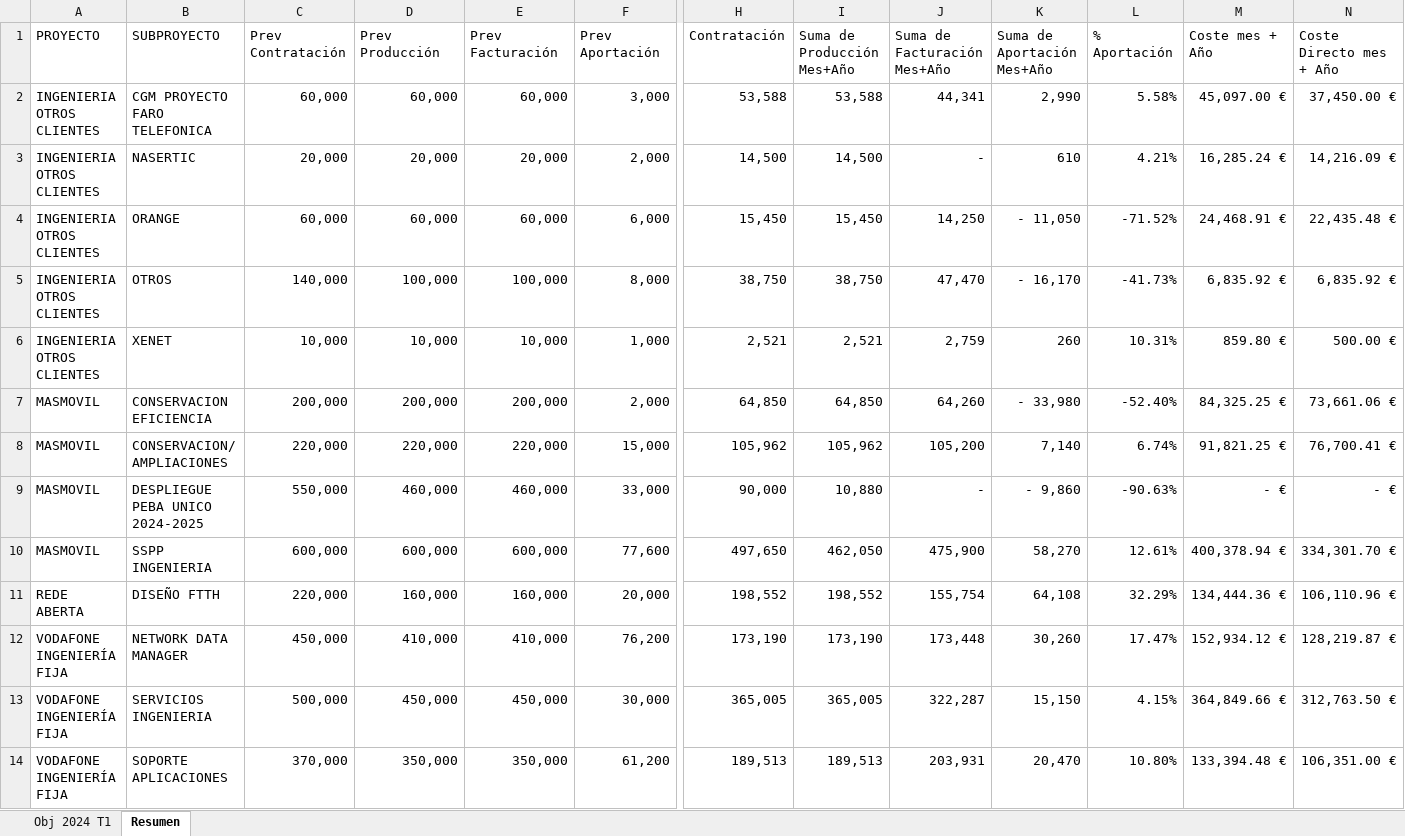
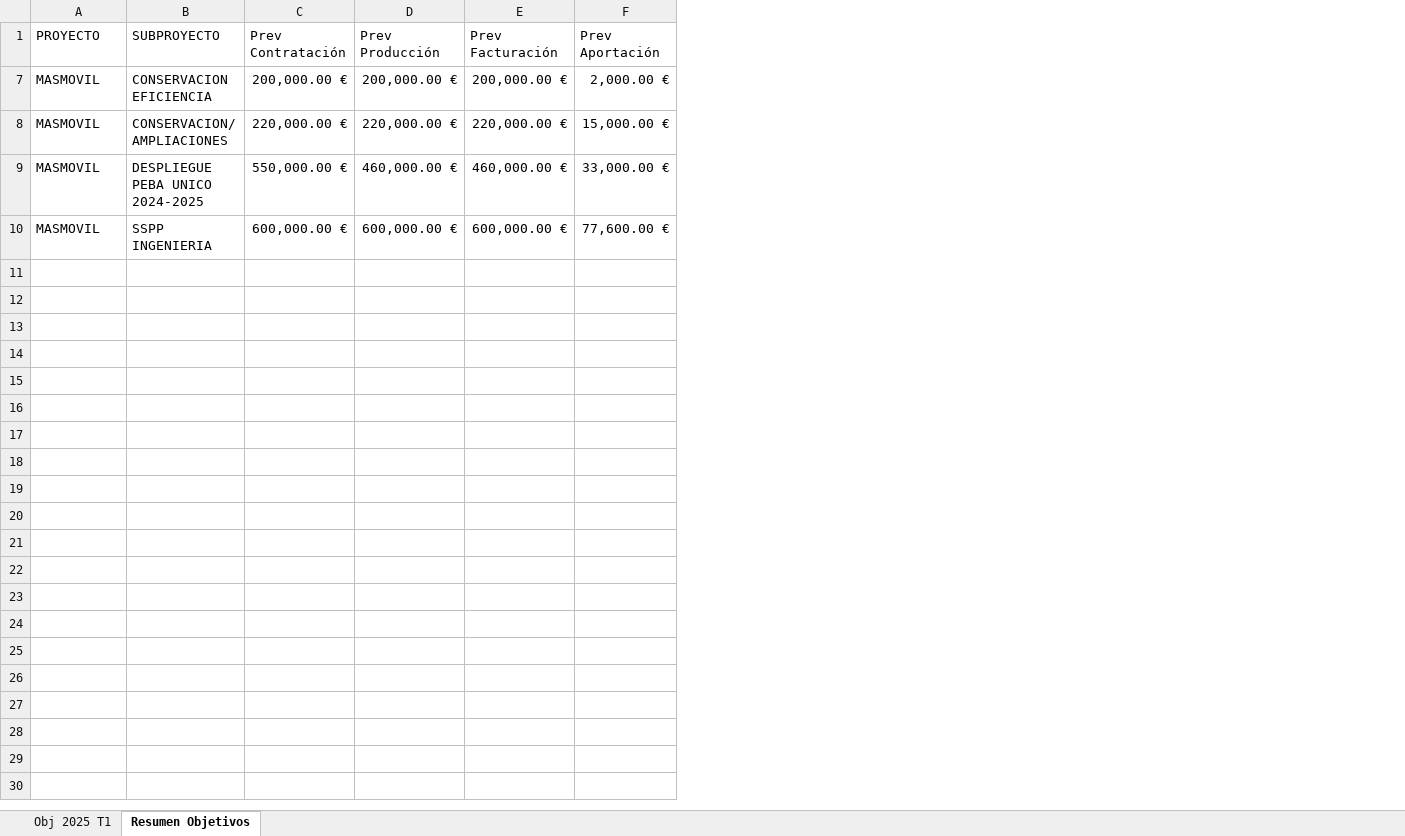
Before and after one commit to JhonFajardoRodas/TFM-GIT, an Excel workbook: Origin_Files/2025.05 Objetivos TELECO INGENIERIA_rev.xlsx, sheet Resumen Objetivos, drawn as a sheet; only a part is shown, gaps mark what is left out; values as stored, in another font and other column widths than the file's, no borders; conditional formats not drawn; rows hold the shown columns only; the diff names each change by its address in the sheet, - before the commit and + after, or states it on an @@ line.

```diff
--- a/Origin_Files/2025.05 Objetivos TELECO INGENIERIA_rev.xlsx (sheet Resumen Objetivos)
+++ b/Origin_Files/2025.05 Objetivos TELECO INGENIERIA_rev.xlsx (sheet Resumen Objetivos)
-sheet tab: Obj 2024 T1
+sheet tab: Obj 2025 T1
-sheet tab: Resumen
+sheet tab: Resumen Objetivos
-column H (Contratación), rows 7-10: 64,850 | 105,962 | 90,000 | 497,650
-column I (Suma de Producción Mes+Año), rows 7-10: 64,850 | 105,962 | 10,880 | 462,050
-column J (Suma de Facturación Mes+Año), rows 7-10: 64,260 | 105,200 | - | 475,900
-column K (Suma de Aportación Mes+Año), rows 7-10: - 33,980 | 7,140 | - 9,860 | 58,270
-column L (% Aportación), rows 7-10: -52.40% | 6.74% | -90.63% | 12.61%
-column M (Coste mes + Año), rows 7-10: 84,325.25 € | 91,821.25 € | - € | 400,378.94 €
-column N (Coste Directo mes + Año), rows 7-10: 73,661.06 € | 76,700.41 € | - € | 334,301.70 €
-row 2: INGENIERIA OTROS CLIENTES | CGM PROYECTO FARO TELEFONICA | 60,000 | 60,000 | 60,000 | 3,000 | 53,588 | 53,588 | 44,341 | 2,990 | 5.58% | 45,097.00 € | 37,450.00 €
-row 3: INGENIERIA OTROS CLIENTES | NASERTIC | 20,000 | 20,000 | 20,000 | 2,000 | 14,500 | 14,500 | - | 610 | 4.21% | 16,285.24 € | 14,216.09 €
-row 4: INGENIERIA OTROS CLIENTES | ORANGE | 60,000 | 60,000 | 60,000 | 6,000 | 15,450 | 15,450 | 14,250 | - 11,050 | -71.52% | 24,468.91 € | 22,435.48 €
-row 5: INGENIERIA OTROS CLIENTES | OTROS | 140,000 | 100,000 | 100,000 | 8,000 | 38,750 | 38,750 | 47,470 | - 16,170 | -41.73% | 6,835.92 € | 6,835.92 €
-row 6: INGENIERIA OTROS CLIENTES | XENET | 10,000 | 10,000 | 10,000 | 1,000 | 2,521 | 2,521 | 2,759 | 260 | 10.31% | 859.80 € | 500.00 €
-C7 (Prev Contratación): 200,000
+C7 (Prev Contratación): 200,000.00 €
-D7 (Prev Producción): 200,000
+D7 (Prev Producción): 200,000.00 €
-E7 (Prev Facturación): 200,000
+E7 (Prev Facturación): 200,000.00 €
-F7 (Prev Aportación): 2,000
+F7 (Prev Aportación): 2,000.00 €
-C8 (Prev Contratación): 220,000
+C8 (Prev Contratación): 220,000.00 €
-D8 (Prev Producción): 220,000
+D8 (Prev Producción): 220,000.00 €
-E8 (Prev Facturación): 220,000
+E8 (Prev Facturación): 220,000.00 €
-F8 (Prev Aportación): 15,000
+F8 (Prev Aportación): 15,000.00 €
-C9 (Prev Contratación): 550,000
+C9 (Prev Contratación): 550,000.00 €
-D9 (Prev Producción): 460,000
+D9 (Prev Producción): 460,000.00 €
-E9 (Prev Facturación): 460,000
+E9 (Prev Facturación): 460,000.00 €
-F9 (Prev Aportación): 33,000
+F9 (Prev Aportación): 33,000.00 €
-C10 (Prev Contratación): 600,000
+C10 (Prev Contratación): 600,000.00 €
-D10 (Prev Producción): 600,000
+D10 (Prev Producción): 600,000.00 €
-E10 (Prev Facturación): 600,000
+E10 (Prev Facturación): 600,000.00 €
-F10 (Prev Aportación): 77,600
+F10 (Prev Aportación): 77,600.00 €
-row 11: REDE ABERTA | DISEÑO FTTH | 220,000 | 160,000 | 160,000 | 20,000 | 198,552 | 198,552 | 155,754 | 64,108 | 32.29% | 134,444.36 € | 106,110.96 €
-row 12: VODAFONE INGENIERÍA FIJA | NETWORK DATA MANAGER | 450,000 | 410,000 | 410,000 | 76,200 | 173,190 | 173,190 | 173,448 | 30,260 | 17.47% | 152,934.12 € | 128,219.87 €
-row 13: VODAFONE INGENIERÍA FIJA | SERVICIOS INGENIERIA | 500,000 | 450,000 | 450,000 | 30,000 | 365,005 | 365,005 | 322,287 | 15,150 | 4.15% | 364,849.66 € | 312,763.50 €
-row 14: VODAFONE INGENIERÍA FIJA | SOPORTE APLICACIONES | 370,000 | 350,000 | 350,000 | 61,200 | 189,513 | 189,513 | 203,931 | 20,470 | 10.80% | 133,394.48 € | 106,351.00 €
```
Also changed, not shown: sheet Obj 2025 T1, hidden cells, Origin_Files/Costes Obra.xlsx.xlsx, 15 other files.
